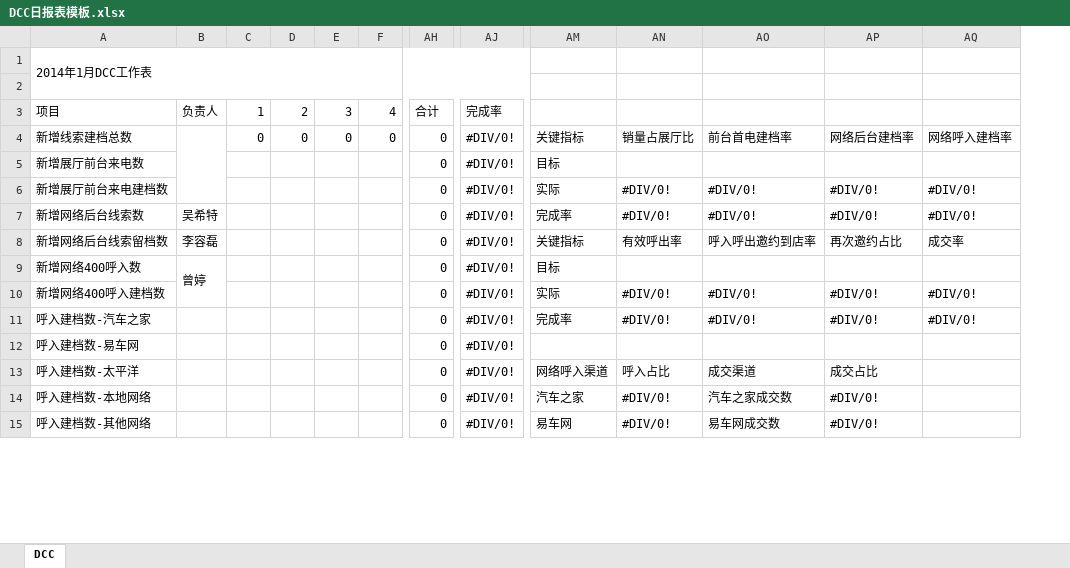
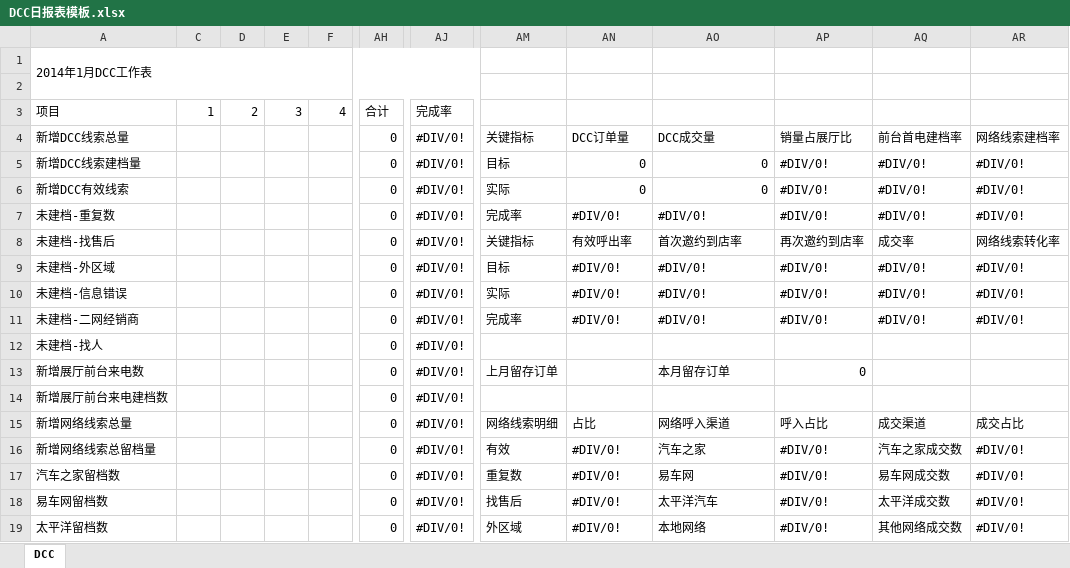
Before and after one commit to shaohaiou/hongxu, an Excel workbook: Hx.BackAdmin/App_Data/DCC日报表模板.xlsx, sheet DCC, drawn as a sheet; only a part is shown, gaps mark what is left out; values as stored, in another font and other column widths than the file's, no cell formats; removed rows and columns are numbered as before the commit, all else as after; rows hold the shown columns only; the diff covers the shown part only; the diff names each change by its address in the sheet, - before the commit and + after, or states it on an @@ line.

```diff
--- a/Hx.BackAdmin/App_Data/DCC日报表模板.xlsx (sheet DCC)
+++ b/Hx.BackAdmin/App_Data/DCC日报表模板.xlsx (sheet DCC)
@@ column B hidden, row 3: 负责人; rows 7-8: 吴希特 | 李容磊 @@
+column AR, rows 6-8: #DIV/0! | #DIV/0! | 网络线索转化率; rows 10-11: #DIV/0! | #DIV/0!; rows 16-17: #DIV/0! | #DIV/0!
-row 4: 新增线索建档总数 |  | 0 | 0 | 0 | 0 | 0 | #DIV/0! | 关键指标 | 销量占展厅比 | 前台首电建档率 | 网络后台建档率 | 网络呼入建档率
-row 5: 新增展厅前台来电数 |  |  |  |  |  | 0 | #DIV/0! | 目标
+row 4: 新增DCC线索总量 |  |  |  |  | 0 | #DIV/0! | 关键指标 | DCC订单量 | DCC成交量 | 销量占展厅比 | 前台首电建档率 | 网络线索建档率
+row 5: 新增DCC线索建档量 |  |  |  |  | 0 | #DIV/0! | 目标 | 0 | 0 | #DIV/0! | #DIV/0! | #DIV/0!
-A6: 新增展厅前台来电建档数
+A6: 新增DCC有效线索
-AN6: #DIV/0!
+AN6: 0
-AO6: #DIV/0!
+AO6: 0
-A7: 新增网络后台线索数
+A7: 未建档-重复数
-A8: 新增网络后台线索留档数
+A8: 未建档-找售后
-AO8: 呼入呼出邀约到店率
+AO8: 首次邀约到店率
-AP8: 再次邀约占比
+AP8: 再次邀约到店率
-row 9: 新增网络400呼入数 | 曾婷 |  |  |  |  | 0 | #DIV/0! | 目标
+row 9: 未建档-外区域 |  |  |  |  | 0 | #DIV/0! | 目标 | #DIV/0! | #DIV/0! | #DIV/0! | #DIV/0! | #DIV/0!
-A10: 新增网络400呼入建档数
+A10: 未建档-信息错误
-A11: 呼入建档数-汽车之家
+A11: 未建档-二网经销商
-A12: 呼入建档数-易车网
+A12: 未建档-找人
-row 13: 呼入建档数-太平洋 |  |  |  |  |  | 0 | #DIV/0! | 网络呼入渠道 | 呼入占比 | 成交渠道 | 成交占比
+row 13: 新增展厅前台来电数 |  |  |  |  | 0 | #DIV/0! | 上月留存订单 |  | 本月留存订单 | 0
+row 14: 新增展厅前台来电建档数 |  |  |  |  | 0 | #DIV/0!
+row 15: 新增网络线索总量 |  |  |  |  | 0 | #DIV/0! | 网络线索明细 | 占比 | 网络呼入渠道 | 呼入占比 | 成交渠道 | 成交占比
-A16: 呼入建档数-本地网络
+A16: 新增网络线索总留档量
-AM16: 汽车之家
+AM16: 有效
-AO16: 汽车之家成交数
+AO16: 汽车之家
-AQ16: (empty)
+AQ16: 汽车之家成交数
-A17: 呼入建档数-其他网络
+A17: 汽车之家留档数
-AM17: 易车网
+AM17: 重复数
-AO17: 易车网成交数
+AO17: 易车网
-AQ17: (empty)
+AQ17: 易车网成交数
+row 18: 易车网留档数 |  |  |  |  | 0 | #DIV/0! | 找售后 | #DIV/0! | 太平洋汽车 | #DIV/0! | 太平洋成交数 | #DIV/0!
+row 19: 太平洋留档数 |  |  |  |  | 0 | #DIV/0! | 外区域 | #DIV/0! | 本地网络 | #DIV/0! | 其他网络成交数 | #DIV/0!
```
Also changed, not shown: 8 added rows, 4 removed rows, 41 edited cells and merged cells elsewhere in this sheet, cell formats, formulas that keep their value, hidden cells, Hx.BackAdmin/App_Data/二手车日报表模板.xlsx, Hx.BackAdmin/App_Data/售后日报表模板.xlsx, 26 other files.
